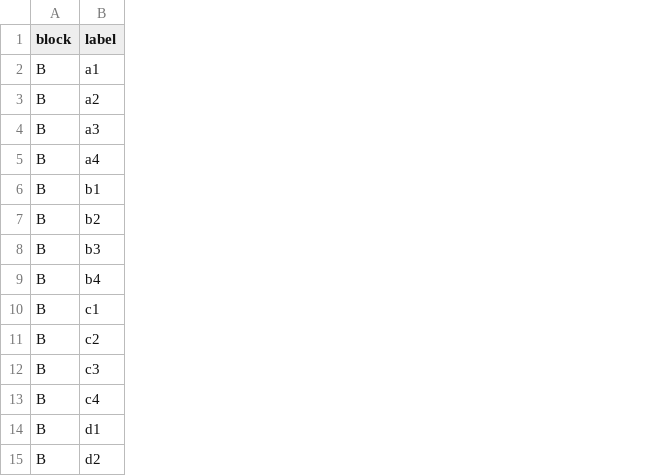
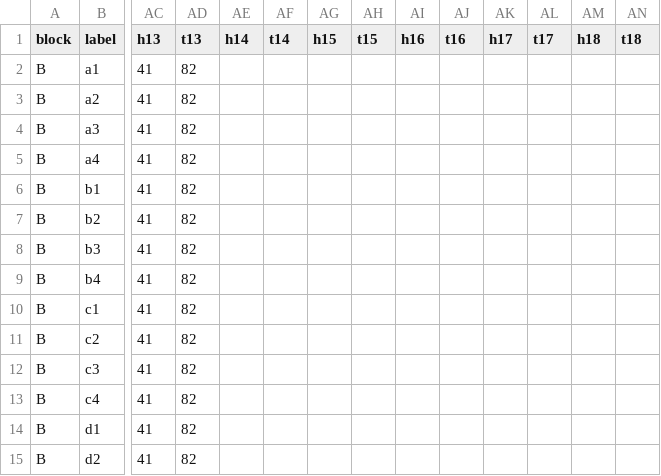
Before and after one commit to jtrobec/mids-w241-fa2020-fp, a CSV file: data/B/experiment1/appleCovariate.csv, drawn as a sheet; only a part is shown, gaps mark what is left out; the diff covers the shown part only; the diff names each change by its address in the sheet, - before the commit and + after, or states it on an @@ line.

```diff
--- a/data/B/experiment1/appleCovariate.csv
+++ b/data/B/experiment1/appleCovariate.csv
+column AC (h13), rows 2-15: all 41
+column AD (t13), rows 2-15: all 82
+column AE (h14), empty
+column AF (t14), empty
+column AG (h15), empty
+column AH (t15), empty
+column AI (h16), empty
+column AJ (t16), empty
+column AK (h17), empty
+column AL (t17), empty
+column AM (h18), empty
+column AN (t18), empty
```
Also changed, not shown: 1 added column elsewhere in this file, 14 other files.
